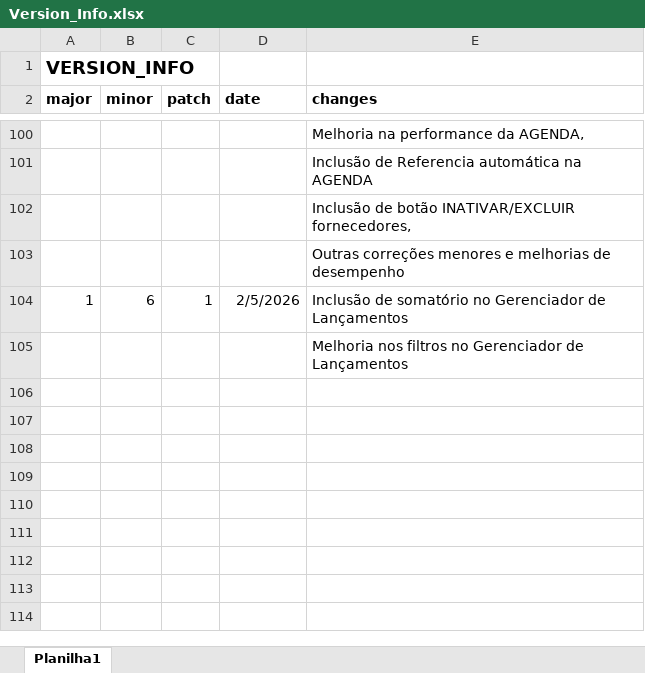
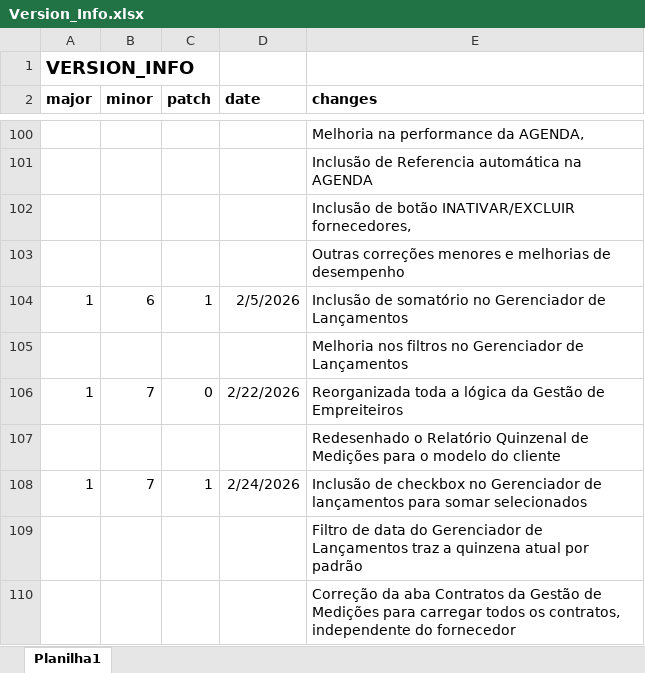
Before and after one commit to Emgalves/Sistema-Financeiro, an Excel workbook: Version_Info.xlsx, sheet Planilha1, drawn as a sheet; only a part is shown, gaps mark what is left out; values as stored, in another font and other column widths than the file's, no borders; the diff names each change by its address in the sheet, - before the commit and + after, or states it on an @@ line.

Commit message:
Atualização

```diff
--- a/Version_Info.xlsx (sheet Planilha1)
+++ b/Version_Info.xlsx (sheet Planilha1)
+row 106: 1 | 7 | 0 | 2/22/2026 | Reorganizada toda a lógica da Gestão de Empreiteiros
+row 107:  |  |  |  | Redesenhado o Relatório Quinzenal de Medições para o modelo do cliente
+row 108: 1 | 7 | 1 | 2/24/2026 | Inclusão de checkbox no Gerenciador de lançamentos para somar selecionados
+row 109:  |  |  |  | Filtro de data do Gerenciador de Lançamentos traz a quinzena atual por padrão
+row 110:  |  |  |  | Correção da aba Contratos da Gestão de Medições para carregar todos os contratos, independente do fornecedor
```
Also changed, not shown: 1 other file.
